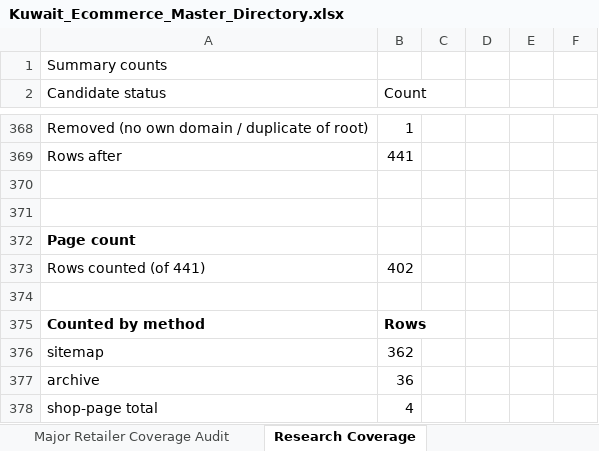
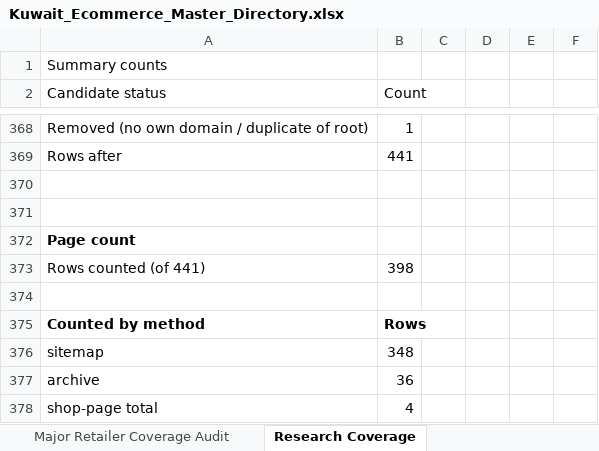
Before and after one commit to abaszeinn-beep/research, an Excel workbook: markets/kuwait/Kuwait_Ecommerce_Master_Directory.xlsx, sheet Research Coverage, drawn as a sheet; only a part is shown, gaps mark what is left out; values as stored, in another font and other column widths than the file's, no borders; the diff covers the shown part only; the diff names each change by its address in the sheet, - before the commit and + after, or states it on an @@ line.

```diff
--- a/markets/kuwait/Kuwait_Ecommerce_Master_Directory.xlsx (sheet Research Coverage)
+++ b/markets/kuwait/Kuwait_Ecommerce_Master_Directory.xlsx (sheet Research Coverage)
-B373 (Count): 402
+B373 (Count): 398
-B376 (Count): 362
+B376 (Count): 348
```
Also changed, not shown: 2 added rows, 1 removed row and 5 edited cells elsewhere in this sheet, sheet Master Directory, 1 other file.
